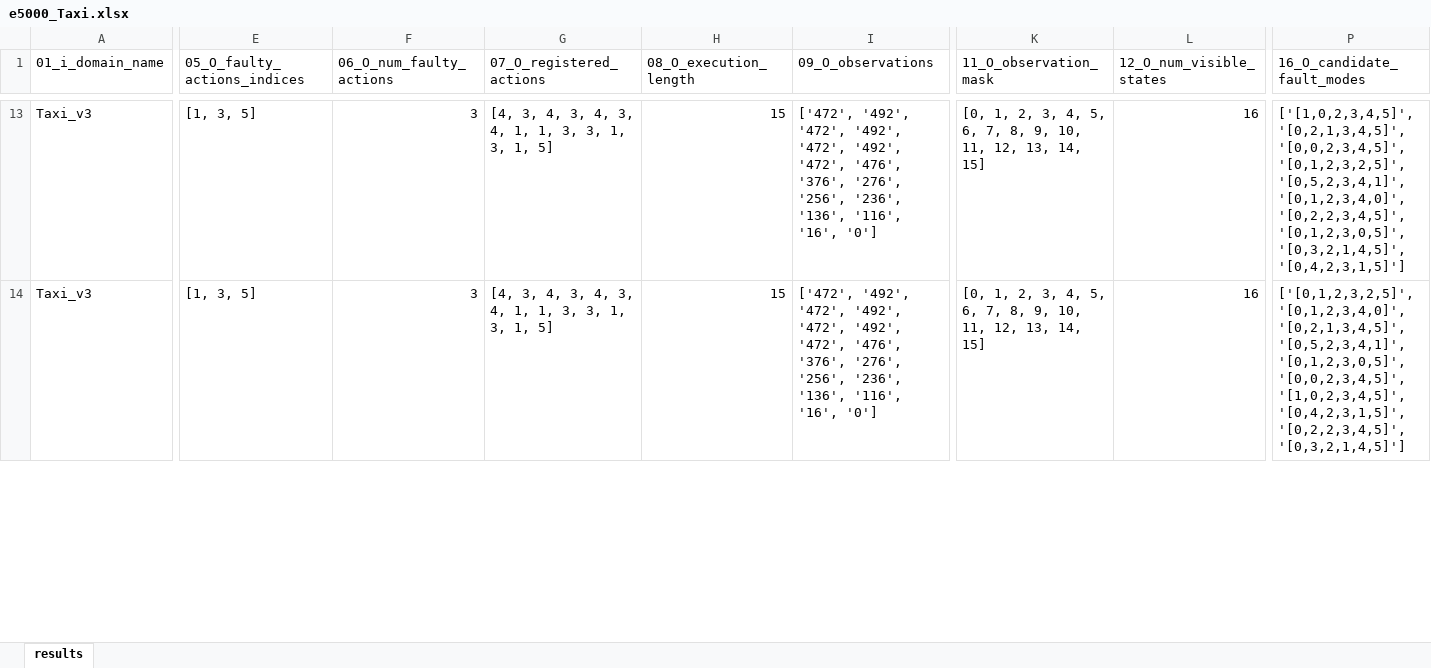
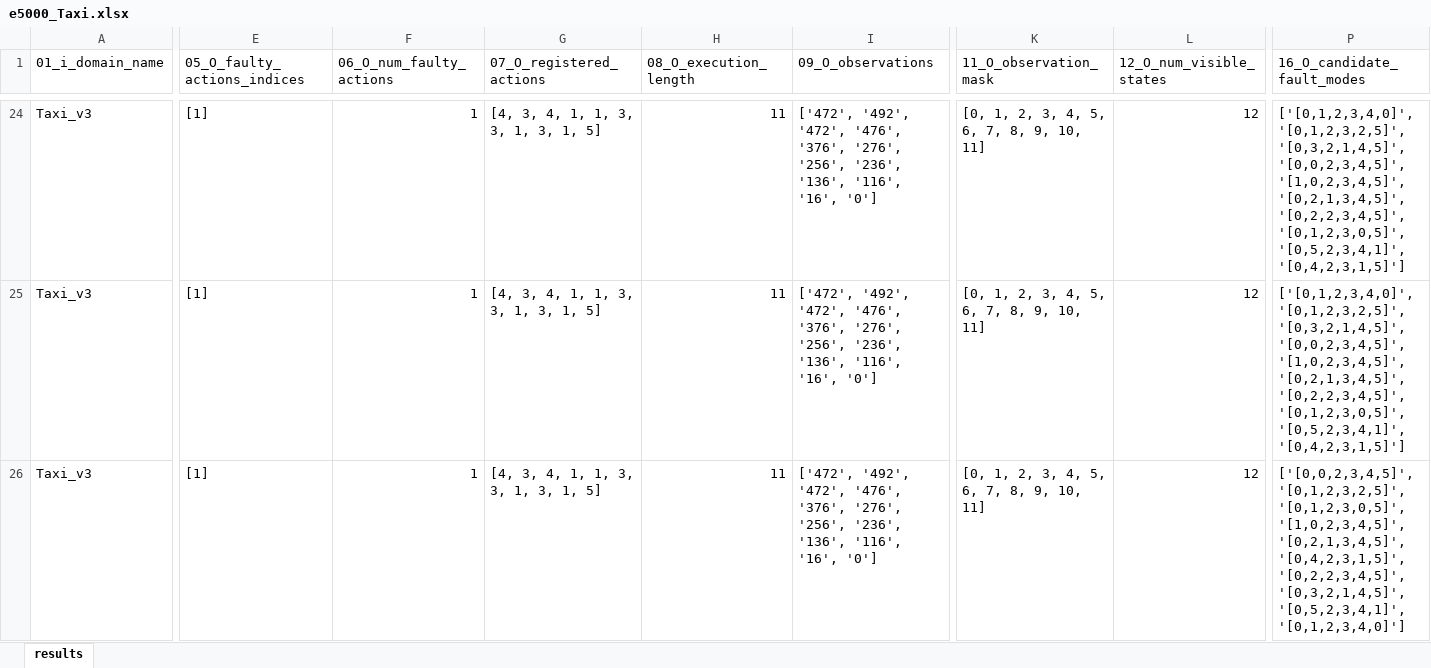
Before and after one commit to aviramom/drl-fault-inference, an Excel workbook: experimental results/e5000_Taxi.xlsx, sheet results, drawn as a sheet; only a part is shown, gaps mark what is left out; values as stored, in another font and other column widths than the file's, no borders; table styles not drawn; addresses are those after the commit; rows hold the shown columns only; the diff covers the shown part only; the diff names each change by its address in the sheet, - before the commit and + after, or states it on an @@ line.

```diff
--- a/experimental results/e5000_Taxi.xlsx (sheet results)
+++ b/experimental results/e5000_Taxi.xlsx (sheet results)
-E24 (05_O_faulty_actions_indices): [1, 3, 5]
+E24 (05_O_faulty_actions_indices): [1]
-F24 (06_O_num_faulty_actions): 3
+F24 (06_O_num_faulty_actions): 1
-G24 (07_O_registered_actions): [4, 3, 4, 3, 4, 3, 4, 1, 1, 3, 3, 1, 3, 1, 5]
+G24 (07_O_registered_actions): [4, 3, 4, 1, 1, 3, 3, 1, 3, 1, 5]
-H24 (08_O_execution_length): 15
+H24 (08_O_execution_length): 11
-I24 (09_O_observations): …'492', '472', '492', '472', '492', '472', '476', '376',…
+I24 (09_O_observations): …'492', '472', '476', '376',…
-K24 (11_O_observation_mask): …9, 10, 11, 12, 13, 14, 15]
+K24 (11_O_observation_mask): …9, 10, 11]
-L24 (12_O_num_visible_states): 16
+L24 (12_O_num_visible_states): 12
-P24 (16_O_candidate_fault_modes): ['[1,0,2,3,4,5]', '[0,2,1,3,4,5]', '[0,0,2,3,4,5]', '[0,1,2,3,2,5]', '[0,5,2,3,4,1]', '[0,1,2,3,4,0]', '[0,2,2,3,4,5]', '[0,1,2,3,0,5]', '[0,3,2,1,4,5]', '[0,4,2,3,1,5]']
+P24 (16_O_candidate_fault_modes): ['[0,1,2,3,4,0]', '[0,1,2,3,2,5]', '[0,3,2,1,4,5]', '[0,0,2,3,4,5]', '[1,0,2,3,4,5]', '[0,2,1,3,4,5]', '[0,2,2,3,4,5]', '[0,1,2,3,0,5]', '[0,5,2,3,4,1]', '[0,4,2,3,1,5]']
+row 25: Taxi_v3 | [1] | 1 | [4, 3, 4, 1, 1, 3, 3, 1, 3, 1, 5] | 11 | ['472', '492', '472', '476', '376', '276', '256', '236', '136', '116', '16', '0'] | [0, 1, 2, 3, 4, 5, 6, 7, 8, 9, 10, 11] | 12 | ['[0,1,2,3,4,0]', '[0,1,2,3,2,5]', '[0,3,2,1,4,5]', '[0,0,2,3,4,5]', '[1,0,2,3,4,5]', '[0,2,1,3,4,5]', '[0,2,2,3,4,5]', '[0,1,2,3,0,5]', '[0,5,2,3,4,1]', '[0,4,2,3,1,5]']
-E26 (05_O_faulty_actions_indices): [1, 3, 5]
+E26 (05_O_faulty_actions_indices): [1]
-F26 (06_O_num_faulty_actions): 3
+F26 (06_O_num_faulty_actions): 1
-G26 (07_O_registered_actions): [4, 3, 4, 3, 4, 3, 4, 1, 1, 3, 3, 1, 3, 1, 5]
+G26 (07_O_registered_actions): [4, 3, 4, 1, 1, 3, 3, 1, 3, 1, 5]
-H26 (08_O_execution_length): 15
+H26 (08_O_execution_length): 11
-I26 (09_O_observations): …'492', '472', '492', '472', '492', '472', '476', '376',…
+I26 (09_O_observations): …'492', '472', '476', '376',…
-K26 (11_O_observation_mask): …9, 10, 11, 12, 13, 14, 15]
+K26 (11_O_observation_mask): …9, 10, 11]
-L26 (12_O_num_visible_states): 16
+L26 (12_O_num_visible_states): 12
-P26 (16_O_candidate_fault_modes): ['[0,1,2,3,2,5]', '[0,1,2,3,4,0]', '[0,2,1,3,4,5]', '[0,5,2,3,4,1]', '[0,1,2,3,0,5]', '[0,0,2,3,4,5]', '[1,0,2,3,4,5]', '[0,4,2,3,1,5]', '[0,2,2,3,4,5]', '[0,3,2,1,4,5]']
+P26 (16_O_candidate_fault_modes): ['[0,0,2,3,4,5]', '[0,1,2,3,2,5]', '[0,1,2,3,0,5]', '[1,0,2,3,4,5]', '[0,2,1,3,4,5]', '[0,4,2,3,1,5]', '[0,2,2,3,4,5]', '[0,3,2,1,4,5]', '[0,5,2,3,4,1]', '[0,1,2,3,4,0]']
```
Also changed, not shown: 49 added rows and 241 edited cells elsewhere in this sheet, experimental results/e2000_Acrobot.xlsx, experimental results/e3000_CartPole.xlsx, 5 other files.
